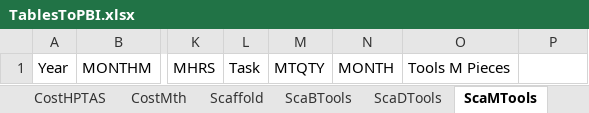
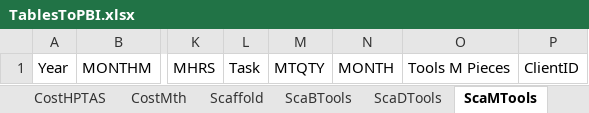
Before and after one commit to jcontreras305/AVT_TRAKING, an Excel workbook: AVT_TRAKING-b5a19f52c2a889d8592336db032ecf143043f8f5/AVT_TRAKING/AVT_TRAKING/Documents/ExcelDoc/TablesToPBI.xlsx, sheet ScaMTools, drawn as a sheet; only a part is shown, gaps mark what is left out; values as stored, in another font and other column widths than the file's, no borders; table styles not drawn; the diff names each change by its address in the sheet, - before the commit and + after, or states it on an @@ line.

```diff
--- a/AVT_TRAKING-b5a19f52c2a889d8592336db032ecf143043f8f5/AVT_TRAKING/AVT_TRAKING/Documents/ExcelDoc/TablesToPBI.xlsx (sheet ScaMTools)
+++ b/AVT_TRAKING-b5a19f52c2a889d8592336db032ecf143043f8f5/AVT_TRAKING/AVT_TRAKING/Documents/ExcelDoc/TablesToPBI.xlsx (sheet ScaMTools)
-P1: (empty)
+P1: ClientID
```
Also changed, not shown: sheet CostMth, sheet ALL, sheet AR Invoices, sheet CostHPTAS, sheet Invoices, sheet ALLCPH, 5 more sheets, 1 other file.
